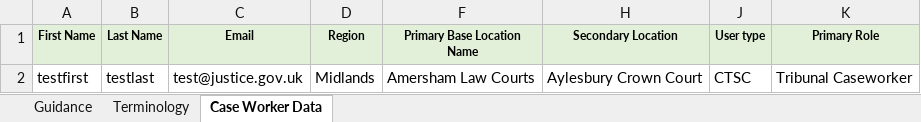
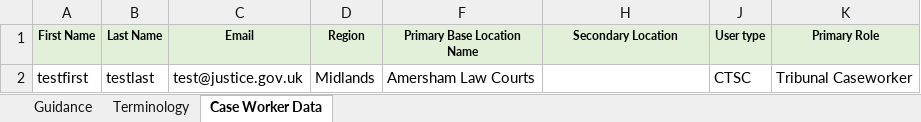
Before and after one commit to hmcts/rd-caseworker-ref-api, an Excel workbook: src/integrationTest/resources/Staff Data Upload.xlsx, sheet Case Worker Data, drawn as a sheet; only a part is shown; values as stored, in another font and other column widths than the file's, no borders; the diff names each change by its address in the sheet, - before the commit and + after, or states it on an @@ line.

```diff
--- a/src/integrationTest/resources/Staff Data Upload.xlsx (sheet Case Worker Data)
+++ b/src/integrationTest/resources/Staff Data Upload.xlsx (sheet Case Worker Data)
-H2 (Secondary Location): Aylesbury Crown Court
+H2 (Secondary Location): (empty)
```
Also changed, not shown: hidden cells, src/integrationTest/resources/Staff Data Upload Update.xlsx, 3 other files.
